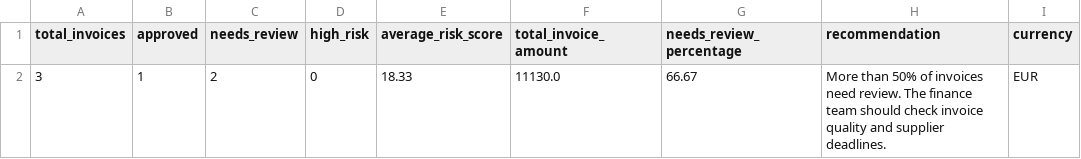
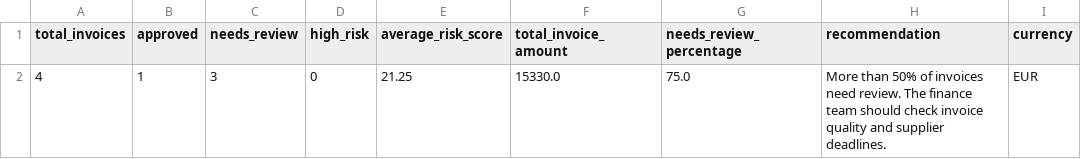
Before and after one commit to ludiemert/AI_Document_Intelligence_Hub, a CSV file: reports/invoice_summary.csv, drawn as a sheet.

```diff
--- a/reports/invoice_summary.csv
+++ b/reports/invoice_summary.csv
@@ -1,2 +1,2 @@
 total_invoices;approved;needs_review;high_risk;average_risk_score;total_invoice_amount;needs_review_percentage;recommendation;currency
-3;1;2;0;18.33;11130.0;66.67;More than 50% of invoices need review. The finance team should check invoice quality and supplier deadlines.;EUR
+4;1;3;0;21.25;15330.0;75.0;More than 50% of invoices need review. The finance team should check invoice quality and supplier deadlines.;EUR
```
Also changed, not shown: reports/invoice_results.csv, reports/yearly/2026/invoice_results_2026.csv, 12 other files.
